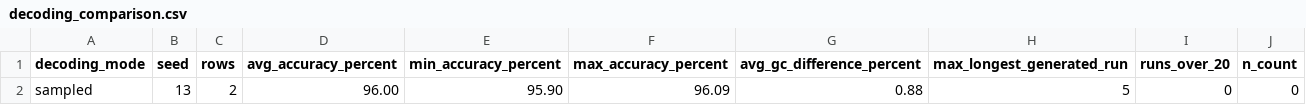
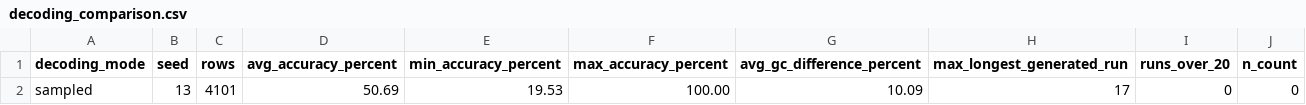
Before and after one commit to Guhanst9/autocomplete, a CSV file: reports/plastid_eval/decoding_comparison.csv, drawn as a sheet.

```diff
--- a/reports/plastid_eval/decoding_comparison.csv
+++ b/reports/plastid_eval/decoding_comparison.csv
@@ -1,2 +1,2 @@
 decoding_mode,seed,rows,avg_accuracy_percent,min_accuracy_percent,max_accuracy_percent,avg_gc_difference_percent,max_longest_generated_run,runs_over_20,n_count
-sampled,13,2,96.00,95.90,96.09,0.88,5,0,0
+sampled,13,4101,50.69,19.53,100.00,10.09,17,0,0
```
Also changed, not shown: reports/plastid_eval/region_accuracy.csv, reports/plastid_eval/repeat_gc_invalid_summary.csv, 8 other files.
